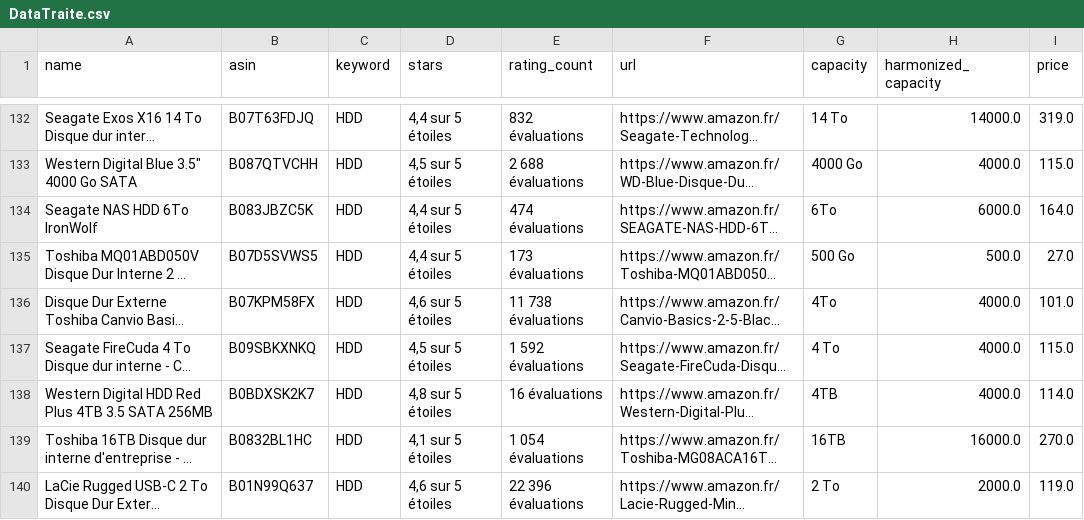
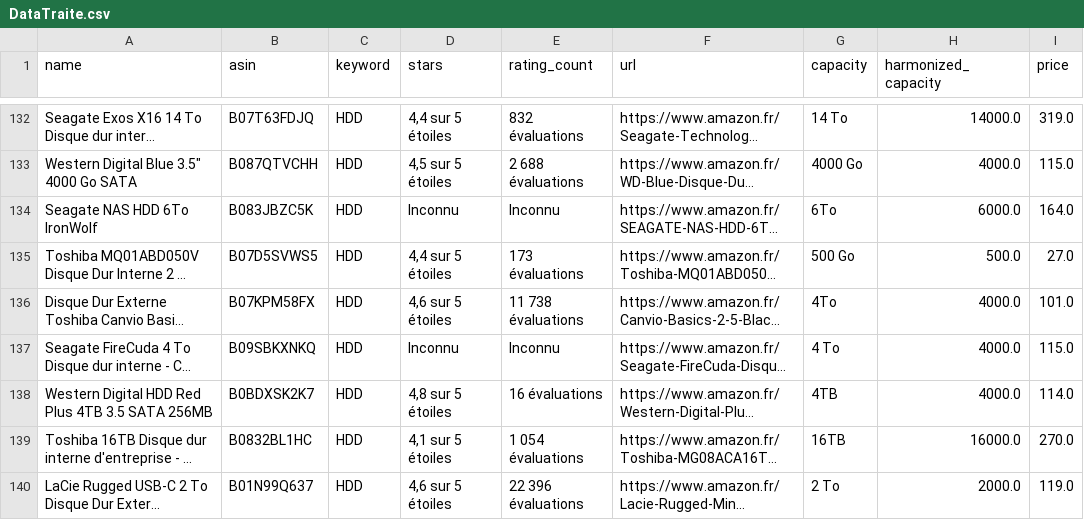
Before and after one commit to ThomasAlvarezRodriguez/4201C, a CSV file: DataTraite.csv, drawn as a sheet; only a part is shown, gaps mark what is left out; long unchanged cells end in …; the diff covers the shown part only; the diff names each change by its address in the sheet, - before the commit and + after, or states it on an @@ line.

```diff
--- a/DataTraite.csv
+++ b/DataTraite.csv
-D134 (stars): 4,4 sur 5 étoiles
+D134 (stars): Inconnu
-E134 (rating_count): 474 évaluations
+E134 (rating_count): Inconnu
-D137 (stars): 4,5 sur 5 étoiles
+D137 (stars): Inconnu
-E137 (rating_count): 1 592 évaluations
+E137 (rating_count): Inconnu
```
Also changed, not shown: 54 edited cells elsewhere in this file, 1 other file.
